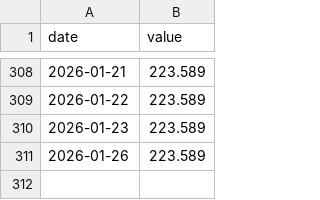
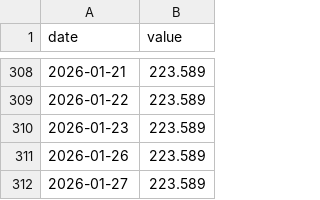
Before and after one commit to SakuraIndex/AIN-10, a CSV file: docs/outputs/ain10_history.csv, drawn as a sheet; only a part is shown, gaps mark what is left out.

```diff
--- a/docs/outputs/ain10_history.csv
+++ b/docs/outputs/ain10_history.csv
@@ -311 +311,2 @@ date,value
 2026-01-26,223.589
+2026-01-27,223.589
```
Also changed, not shown: 4 other files.
